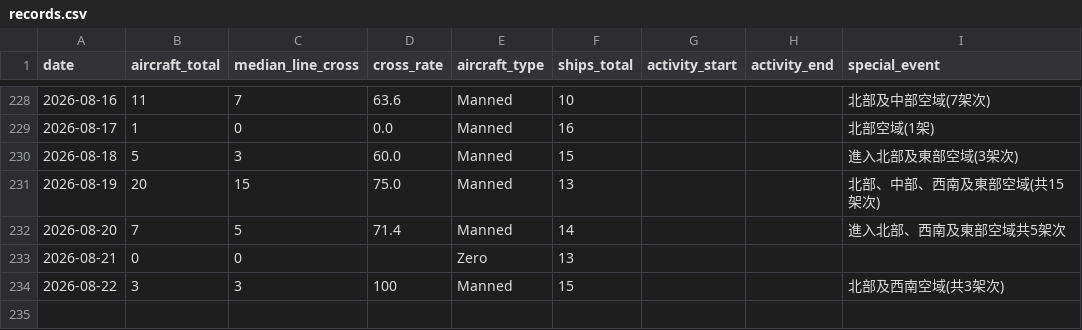
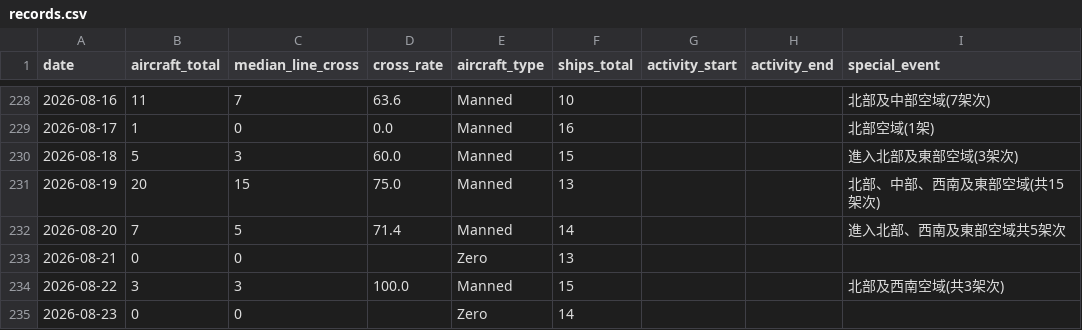
Before and after one commit to lioneer32232002-commits/pla-tracker, a CSV file: data/records.csv, drawn as a sheet; only a part is shown, gaps mark what is left out.

```diff
--- a/data/records.csv
+++ b/data/records.csv
@@ -252,2 +252,3 @@ date,aircraft_total,median_line_cross,cross_rate,aircraft_type,ships_total,activ
 2026-08-21,0,0,,Zero,13,,,
-2026-08-22,3,3,100,Manned,15,,,北部及西南空域(共3架次)
+2026-08-22,3,3,100.0,Manned,15,,,北部及西南空域(共3架次)
+2026-08-23,0,0,,Zero,14,,,
```
Also changed, not shown: 19 other files.
